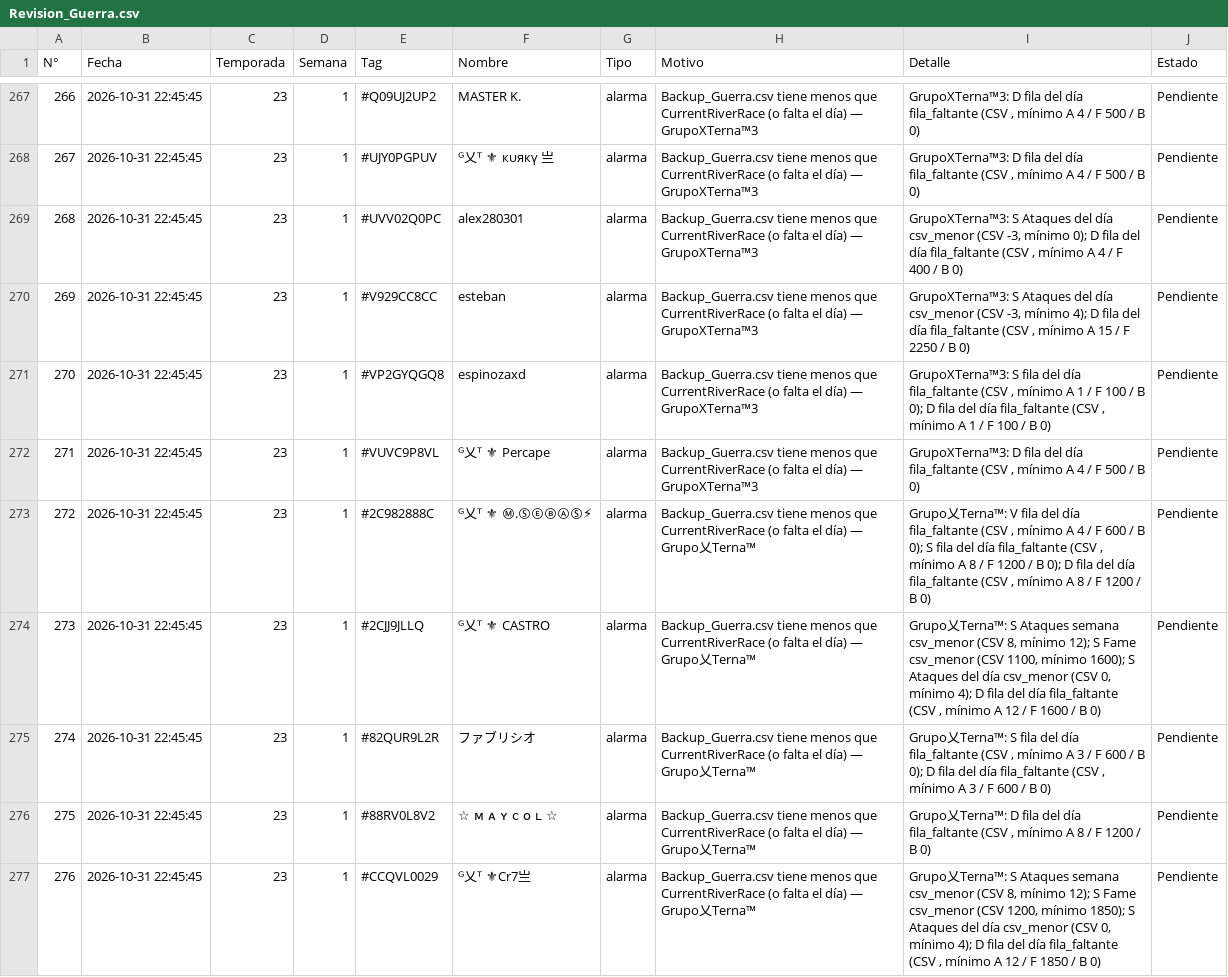
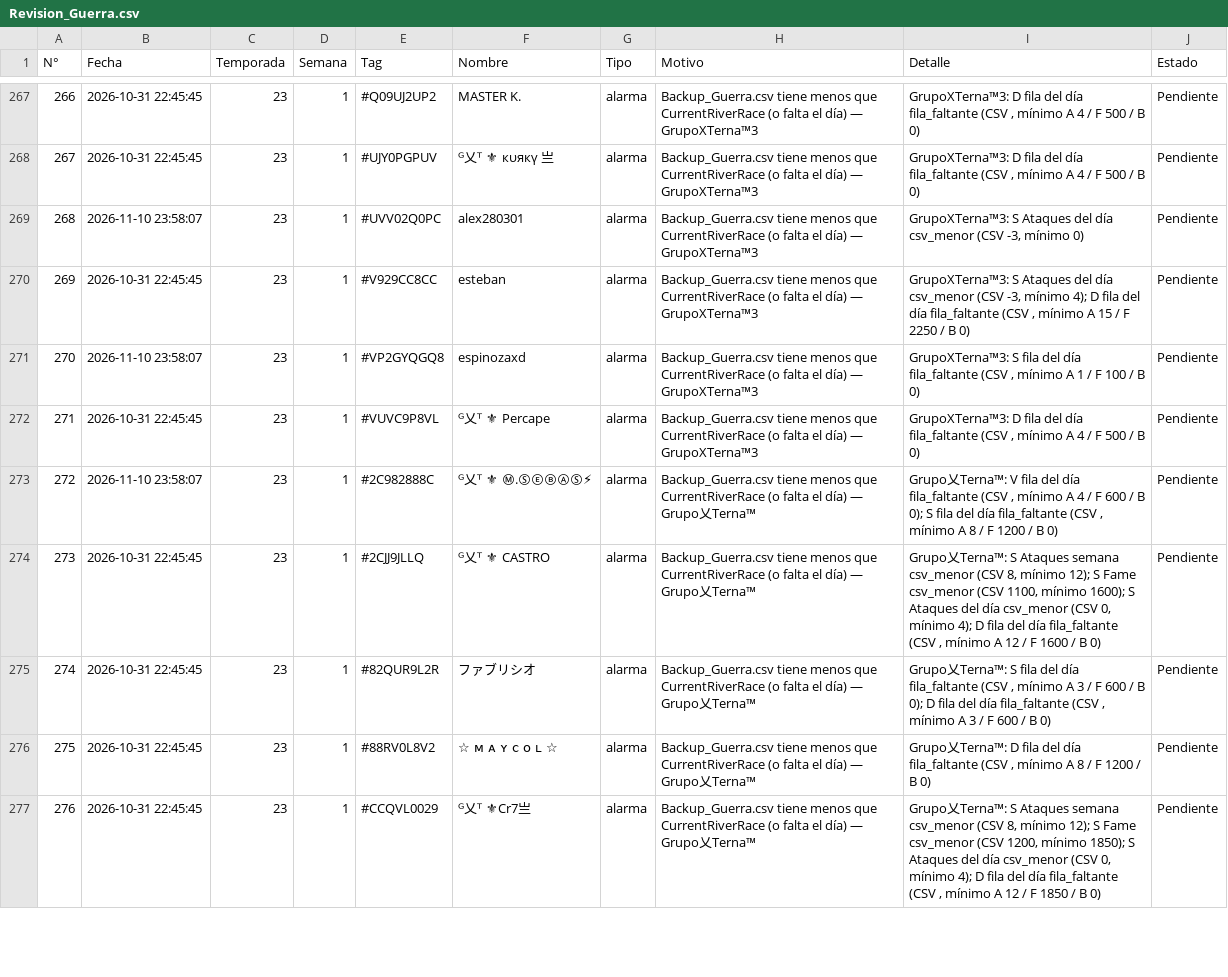
Before and after one commit to GrupoTerna/Backend, a CSV file: Datos descargados/CSV/Informes/Revision_Guerra.csv, drawn as a sheet; only a part is shown, gaps mark what is left out; the diff covers the shown part only; the diff names each change by its address in the sheet, - before the commit and + after, or states it on an @@ line.

```diff
--- a/Datos descargados/CSV/Informes/Revision_Guerra.csv
+++ b/Datos descargados/CSV/Informes/Revision_Guerra.csv
-B269 (Fecha): 2026-10-31 22:45:45
+B269 (Fecha): 2026-11-10 23:58:07
-I269 (Detalle): …-3, mínimo 0); D fila del día fila_faltante (CSV , mínimo A 4 / F 400 / B 0)
+I269 (Detalle): …-3, mínimo 0)
-B271 (Fecha): 2026-10-31 22:45:45
+B271 (Fecha): 2026-11-10 23:58:07
-I271 (Detalle): …/ B 0); D fila del día fila_faltante (CSV , mínimo A 1 / F 100 / B 0)
+I271 (Detalle): …/ B 0)
-B273 (Fecha): 2026-10-31 22:45:45
+B273 (Fecha): 2026-11-10 23:58:07
-I273 (Detalle): …/ B 0); D fila del día fila_faltante (CSV , mínimo A 8 / F 1200 / B 0)
+I273 (Detalle): …/ B 0)
```
Also changed, not shown: 62 edited cells elsewhere in this file, 18 other files.
